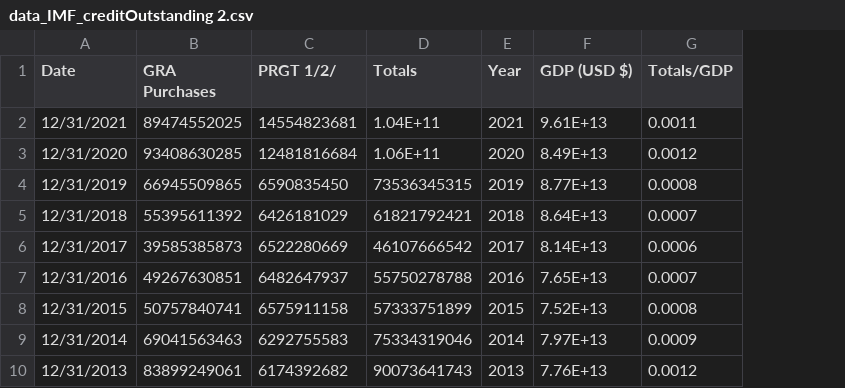
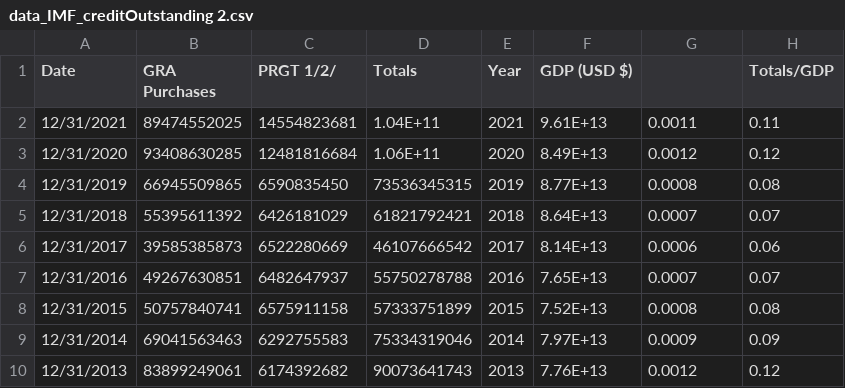
Before and after one commit to Akirjan/Akirjan.github.io, a CSV file: data_IMF_creditOutstanding 2.csv, drawn as a sheet; only a part is shown; the diff names each change by its address in the sheet, - before the commit and + after, or states it on an @@ line.

Commit message:
Add files via upload

```diff
--- a/data_IMF_creditOutstanding 2.csv
+++ b/data_IMF_creditOutstanding 2.csv
+column H (Totals/GDP), rows 2-10: 0.11 | 0.12 | 0.08 | 0.07 | 0.06 | 0.07 | 0.08 | 0.09 | 0.12
-G1: Totals/GDP
+G1: (empty)
```
